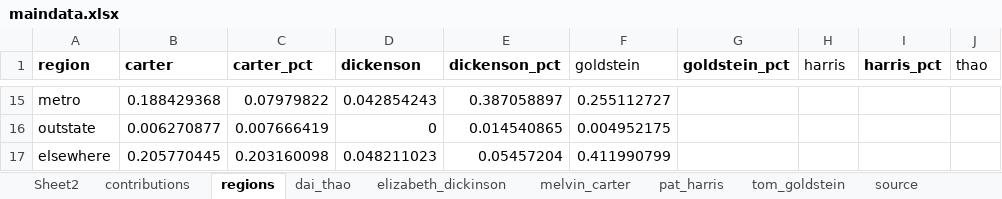
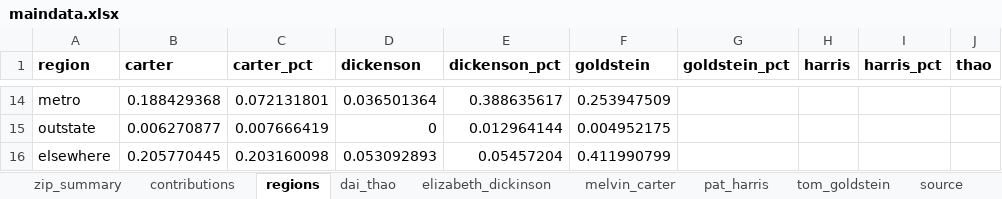
Before and after one commit to striblab/20171028-stp_mayoral_race, an Excel workbook: builds/production/data/maindata.xlsx, sheet regions, drawn as a sheet; only a part is shown, gaps mark what is left out; values as stored, in another font and other column widths than the file's, no borders; addresses are those after the commit; the diff covers the shown part only; the diff names each change by its address in the sheet, - before the commit and + after, or states it on an @@ line.

```diff
--- a/builds/production/data/maindata.xlsx (sheet regions)
+++ b/builds/production/data/maindata.xlsx (sheet regions)
-sheet tab: Sheet2
+sheet tab: zip_summary
-F1 bold: off
+F1 bold: on
-H1 bold: off
+H1 bold: on
-J1 bold: off
+J1 bold: on
-C14 (carter_pct): 0.07979822
+C14 (carter_pct): 0.072131801
-D14 (dickenson): 0.042854243
+D14 (dickenson): 0.036501364
-E14 (dickenson_pct): 0.387058897
+E14 (dickenson_pct): 0.388635617
-F14 (goldstein): 0.255112727
+F14 (goldstein): 0.253947509
-E15 (dickenson_pct): 0.014540865
+E15 (dickenson_pct): 0.012964144
-D16 (dickenson): 0.048211023
+D16 (dickenson): 0.053092893
```
Also changed, not shown: 1 removed row and 31 edited cells elsewhere in this sheet, sheet contributions, sheet source, formulas that keep their value, builds/development/data/maindata.xlsx, 10 other files.
